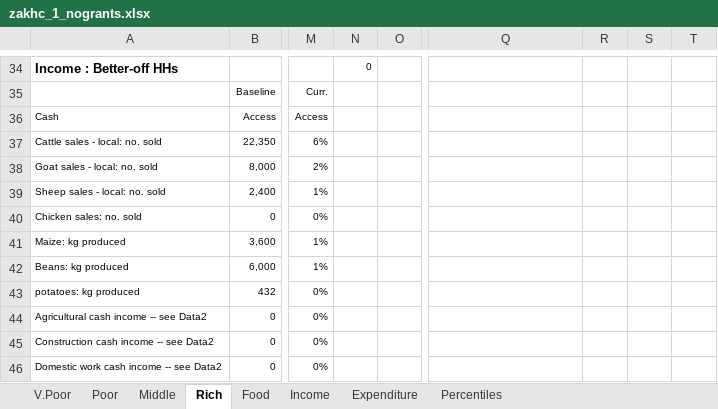
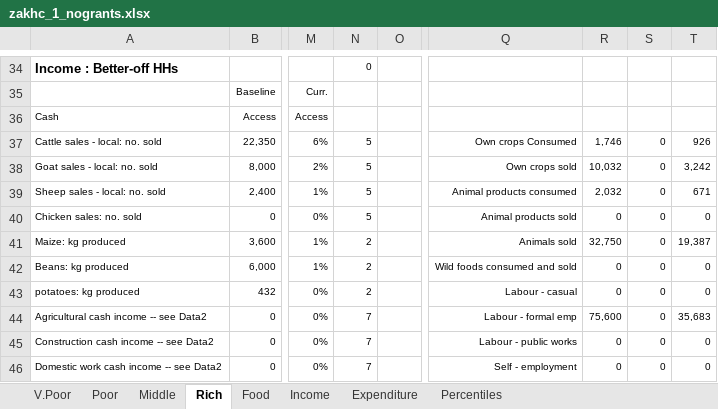
Before and after one commit to CharlesRethman/HEA-Analysis-ZA-2016, an Excel workbook: spreadsheets/zakhc_1_nogrants.xlsx, sheet Rich, drawn as a sheet; only a part is shown, gaps mark what is left out; values as stored, in another font and other column widths than the file's, no borders; conditional formats not drawn; the diff covers the shown part only; the diff names each change by its address in the sheet, - before the commit and + after, or states it on an @@ line.

```diff
--- a/spreadsheets/zakhc_1_nogrants.xlsx (sheet Rich)
+++ b/spreadsheets/zakhc_1_nogrants.xlsx (sheet Rich)
-N37:N40: (empty)
+N37:N40: 5
-Q37: (empty)
+Q37: Own crops Consumed
-R37: (empty)
+R37: 1,746
-S37:S46: (empty)
+S37:S46: 0
-T37: (empty)
+T37: 926
-Q38: (empty)
+Q38: Own crops sold
-R38: (empty)
+R38: 10,032
-T38: (empty)
+T38: 3,242
-Q39: (empty)
+Q39: Animal products consumed
-R39: (empty)
+R39: 2,032
-T39: (empty)
+T39: 671
-Q40: (empty)
+Q40: Animal products sold
-R40: (empty)
+R40: 0
-T40: (empty)
+T40: 0
-N41:N43: (empty)
+N41:N43: 2
-Q41: (empty)
+Q41: Animals sold
-R41: (empty)
+R41: 32,750
-T41: (empty)
+T41: 19,387
-Q42: (empty)
+Q42: Wild foods consumed and sold
-R42:R43: (empty)
+R42:R43: 0
-T42:T43: (empty)
+T42:T43: 0
-Q43: (empty)
+Q43: Labour - casual
-N44:N46: (empty)
+N44:N46: 7
-Q44: (empty)
+Q44: Labour - formal emp
-R44: (empty)
+R44: 75,600
-T44: (empty)
+T44: 35,683
-Q45: (empty)
+Q45: Labour - public works
-R45:R46: (empty)
+R45:R46: 0
-T45:T46: (empty)
+T45:T46: 0
-Q46: (empty)
+Q46: Self - employment
```
Also changed, not shown: 46 edited cells elsewhere in this sheet, sheet Income, sheet V.Poor, sheet Poor, sheet Middle, charts or pictures, spreadsheets/zakhc_1.xlsx, 2 other files.
